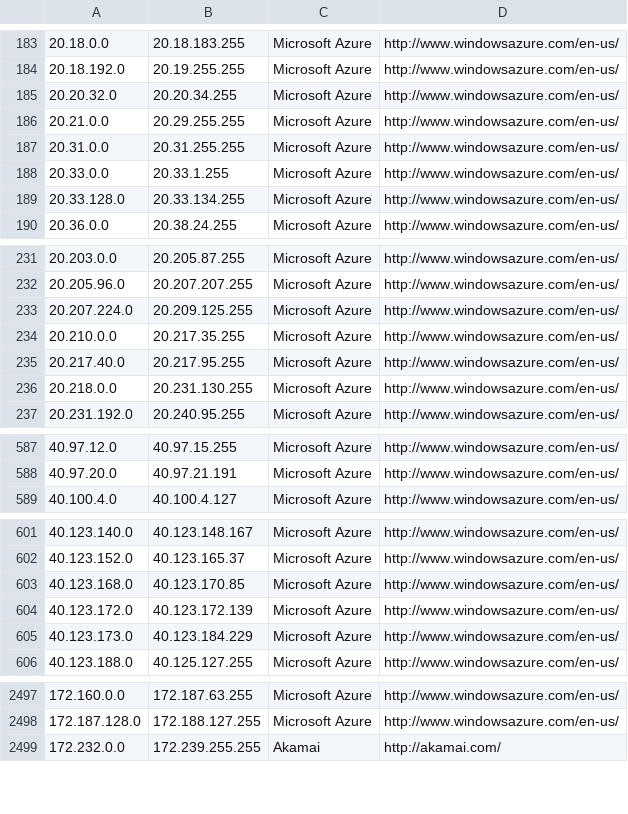
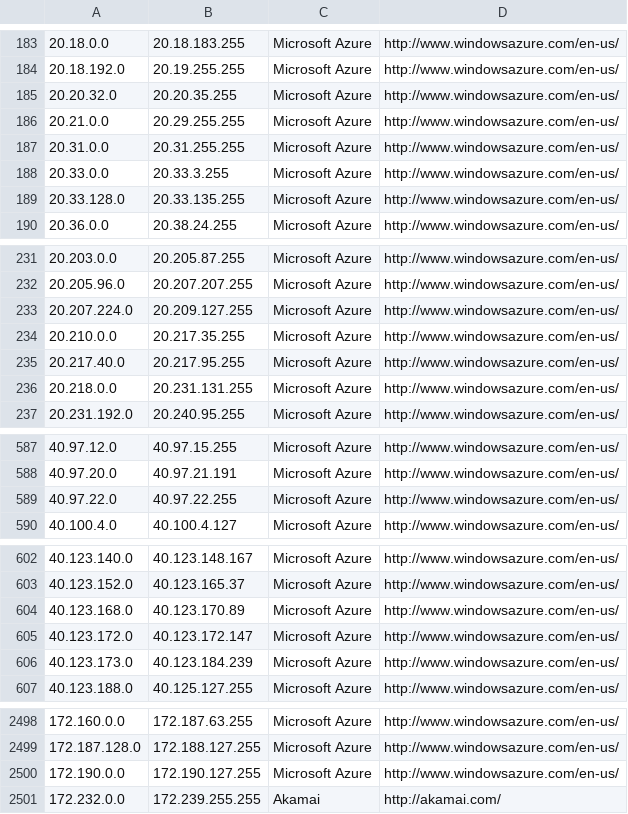
Before and after one commit to growlfm/ipcat, a CSV file: datacenters.csv, drawn as a sheet; only a part is shown, gaps mark what is left out; the diff covers the shown part only.

Commit message:
Update IP list

```diff
--- a/datacenters.csv
+++ b/datacenters.csv
@@ -184,7 +184,7 @@
 20.18.192.0,20.19.255.255,Microsoft Azure,http://www.windowsazure.com/en-us/
-20.20.32.0,20.20.34.255,Microsoft Azure,http://www.windowsazure.com/en-us/
+20.20.32.0,20.20.35.255,Microsoft Azure,http://www.windowsazure.com/en-us/
 20.21.0.0,20.29.255.255,Microsoft Azure,http://www.windowsazure.com/en-us/
 20.31.0.0,20.31.255.255,Microsoft Azure,http://www.windowsazure.com/en-us/
-20.33.0.0,20.33.1.255,Microsoft Azure,http://www.windowsazure.com/en-us/
-20.33.128.0,20.33.134.255,Microsoft Azure,http://www.windowsazure.com/en-us/
+20.33.0.0,20.33.3.255,Microsoft Azure,http://www.windowsazure.com/en-us/
+20.33.128.0,20.33.135.255,Microsoft Azure,http://www.windowsazure.com/en-us/
 20.36.0.0,20.38.24.255,Microsoft Azure,http://www.windowsazure.com/en-us/
@@ -232,6 +232,6 @@
 20.205.96.0,20.207.207.255,Microsoft Azure,http://www.windowsazure.com/en-us/
-20.207.224.0,20.209.125.255,Microsoft Azure,http://www.windowsazure.com/en-us/
+20.207.224.0,20.209.127.255,Microsoft Azure,http://www.windowsazure.com/en-us/
 20.210.0.0,20.217.35.255,Microsoft Azure,http://www.windowsazure.com/en-us/
 20.217.40.0,20.217.95.255,Microsoft Azure,http://www.windowsazure.com/en-us/
-20.218.0.0,20.231.130.255,Microsoft Azure,http://www.windowsazure.com/en-us/
+20.218.0.0,20.231.131.255,Microsoft Azure,http://www.windowsazure.com/en-us/
 20.231.192.0,20.240.95.255,Microsoft Azure,http://www.windowsazure.com/en-us/
@@ -588,2 +588,3 @@
 40.97.20.0,40.97.21.191,Microsoft Azure,http://www.windowsazure.com/en-us/
+40.97.22.0,40.97.22.255,Microsoft Azure,http://www.windowsazure.com/en-us/
 40.100.4.0,40.100.4.127,Microsoft Azure,http://www.windowsazure.com/en-us/
@@ -602,5 +603,5 @@
 40.123.152.0,40.123.165.37,Microsoft Azure,http://www.windowsazure.com/en-us/
-40.123.168.0,40.123.170.85,Microsoft Azure,http://www.windowsazure.com/en-us/
-40.123.172.0,40.123.172.139,Microsoft Azure,http://www.windowsazure.com/en-us/
-40.123.173.0,40.123.184.229,Microsoft Azure,http://www.windowsazure.com/en-us/
+40.123.168.0,40.123.170.89,Microsoft Azure,http://www.windowsazure.com/en-us/
+40.123.172.0,40.123.172.147,Microsoft Azure,http://www.windowsazure.com/en-us/
+40.123.173.0,40.123.184.239,Microsoft Azure,http://www.windowsazure.com/en-us/
 40.123.188.0,40.125.127.255,Microsoft Azure,http://www.windowsazure.com/en-us/
@@ -2498,2 +2499,3 @@
 172.187.128.0,172.188.127.255,Microsoft Azure,http://www.windowsazure.com/en-us/
+172.190.0.0,172.190.127.255,Microsoft Azure,http://www.windowsazure.com/en-us/
 172.232.0.0,172.239.255.255,Akamai,http://akamai.com/
```
Also changed, not shown: 1 edited cell elsewhere in this file, datacenters-stats.csv.
